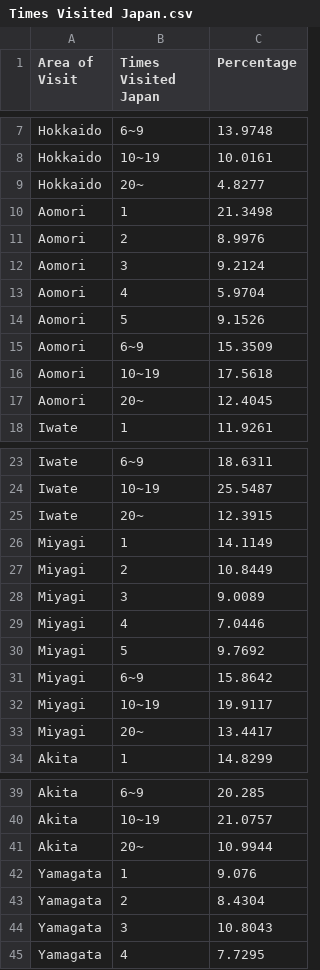
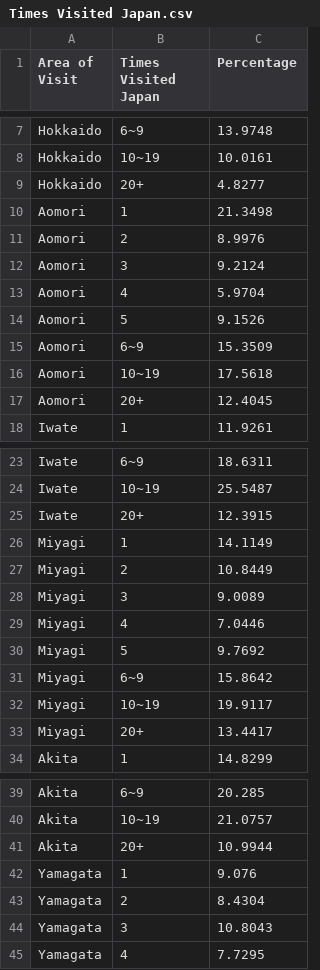
Before and after one commit to isaacjeon/japan-tourism-segmentation, a CSV file: data/Times Visited Japan.csv, drawn as a sheet; only a part is shown, gaps mark what is left out; the diff covers the shown part only.

```diff
--- a/data/Times Visited Japan.csv
+++ b/data/Times Visited Japan.csv
@@ -8,3 +8,3 @@ Hokkaido,6~9,13.9748
 Hokkaido,10~19,10.0161
-Hokkaido,20~,4.8277
+Hokkaido,20+,4.8277
 Aomori,1,21.3498
@@ -16,3 +16,3 @@ Aomori,6~9,15.3509
 Aomori,10~19,17.5618
-Aomori,20~,12.4045
+Aomori,20+,12.4045
 Iwate,1,11.9261
@@ -24,3 +24,3 @@ Iwate,6~9,18.6311
 Iwate,10~19,25.5487
-Iwate,20~,12.3915
+Iwate,20+,12.3915
 Miyagi,1,14.1149
@@ -32,3 +32,3 @@ Miyagi,6~9,15.8642
 Miyagi,10~19,19.9117
-Miyagi,20~,13.4417
+Miyagi,20+,13.4417
 Akita,1,14.8299
@@ -40,3 +40,3 @@ Akita,6~9,20.285
 Akita,10~19,21.0757
-Akita,20~,10.9944
+Akita,20+,10.9944
 Yamagata,1,9.076
```
Also changed, not shown: 52 edited cells elsewhere in this file, data/Length of Stay.csv, data/Sex_Age.csv.
